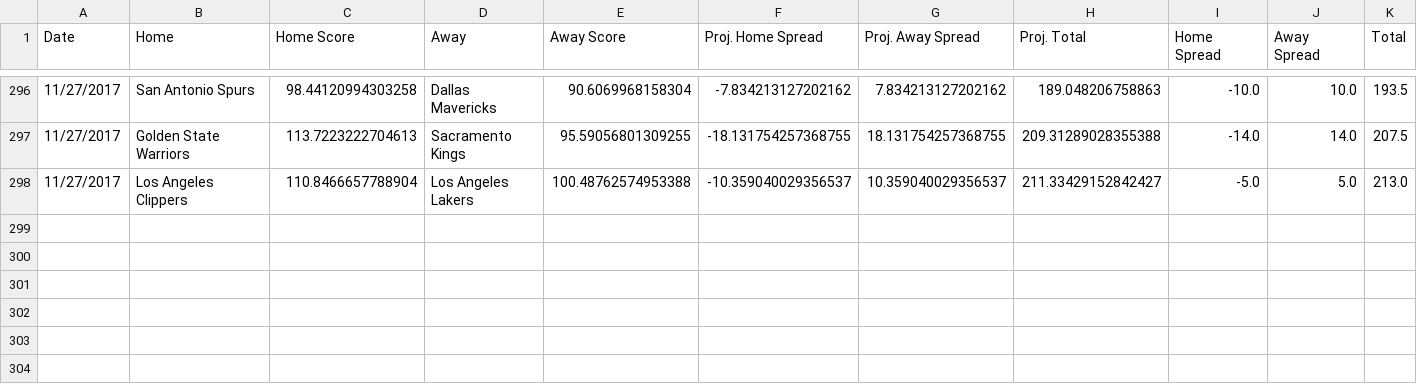
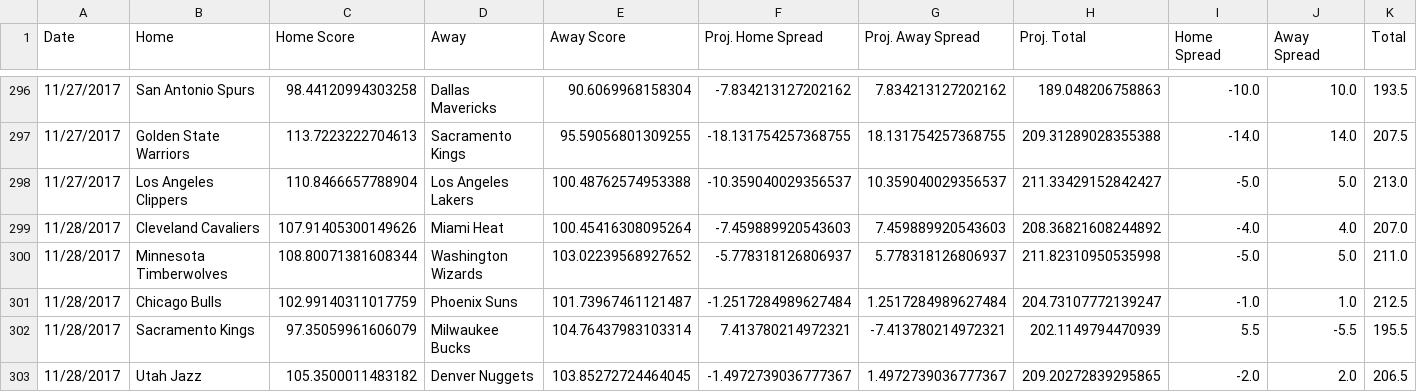
Before and after one commit to RyanOhara/SAM, a CSV file: all_projections.csv, drawn as a sheet; only a part is shown, gaps mark what is left out; rows hold the shown columns only; the diff names each change by its address in the sheet, - before the commit and + after, or states it on an @@ line.

Commit message:
todays projections, team and player updates; added combined records and win %

```diff
--- a/all_projections.csv
+++ b/all_projections.csv
+row 299: 11/28/2017 | Cleveland Cavaliers | 107.91405300149626 | Miami Heat | 100.45416308095264 | -7.459889920543603 | 7.459889920543603 | 208.36821608244892 | -4.0 | 4.0 | 207.0
+row 300: 11/28/2017 | Minnesota Timberwolves | 108.80071381608344 | Washington Wizards | 103.02239568927652 | -5.778318126806937 | 5.778318126806937 | 211.82310950535998 | -5.0 | 5.0 | 211.0
+row 301: 11/28/2017 | Chicago Bulls | 102.99140311017759 | Phoenix Suns | 101.73967461121487 | -1.2517284989627484 | 1.2517284989627484 | 204.73107772139247 | -1.0 | 1.0 | 212.5
+row 302: 11/28/2017 | Sacramento Kings | 97.35059961606079 | Milwaukee Bucks | 104.76437983103314 | 7.413780214972321 | -7.413780214972321 | 202.1149794470939 | 5.5 | -5.5 | 195.5
+row 303: 11/28/2017 | Utah Jazz | 105.3500011483182 | Denver Nuggets | 103.85272724464045 | -1.4972739036777367 | 1.4972739036777367 | 209.20272839295865 | -2.0 | 2.0 | 206.5
```
Also changed, not shown: injury_updates.csv, pace_hca.csv, 4 other files.
